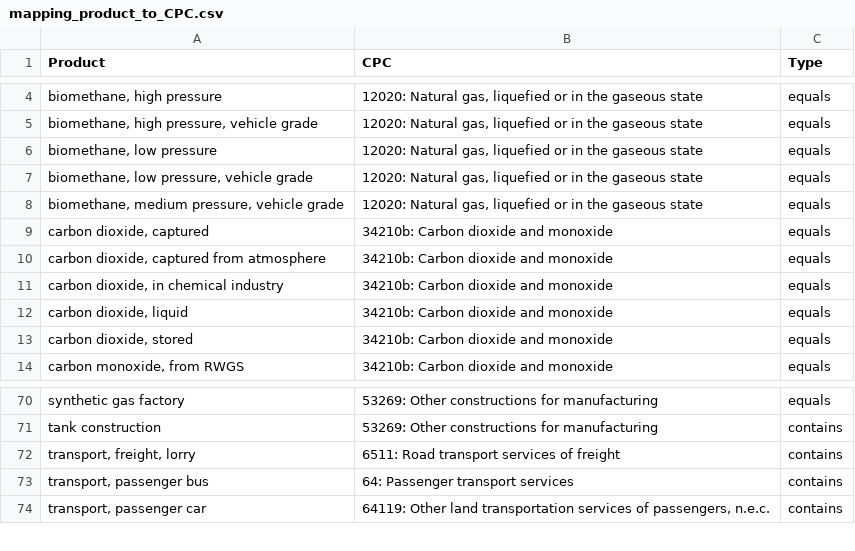
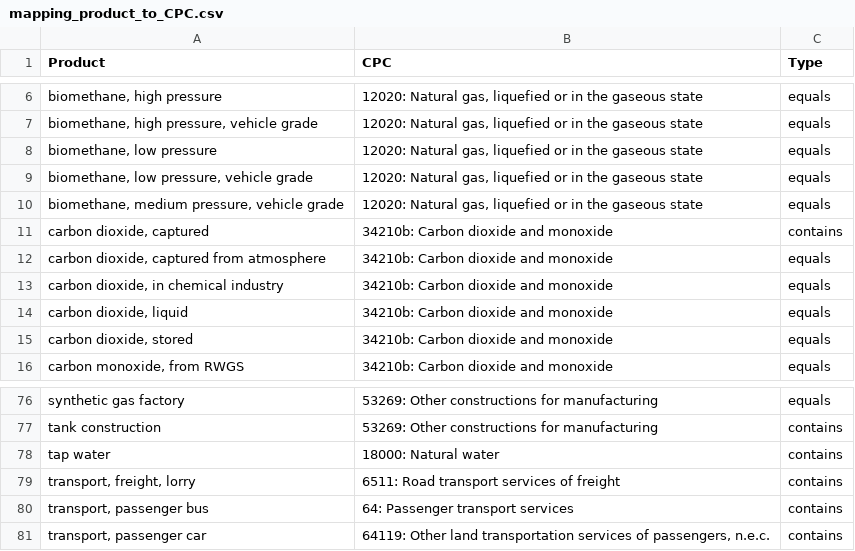
Before and after one commit to matthieu-str/mescal, a CSV file: dev/data/mapping_product_to_CPC.csv, drawn as a sheet; only a part is shown, gaps mark what is left out; addresses are those after the commit; the diff covers the shown part only; the diff names each change by its address in the sheet, - before the commit and + after, or states it on an @@ line.

```diff
--- a/dev/data/mapping_product_to_CPC.csv
+++ b/dev/data/mapping_product_to_CPC.csv
-C11 (Type): equals
+C11 (Type): contains
+row 78: tap water | 18000: Natural water | contains
```
Also changed, not shown: 6 added rows elsewhere in this file, dev/energyscope_data/mapping_QC_linked.csv, 2 other files.
